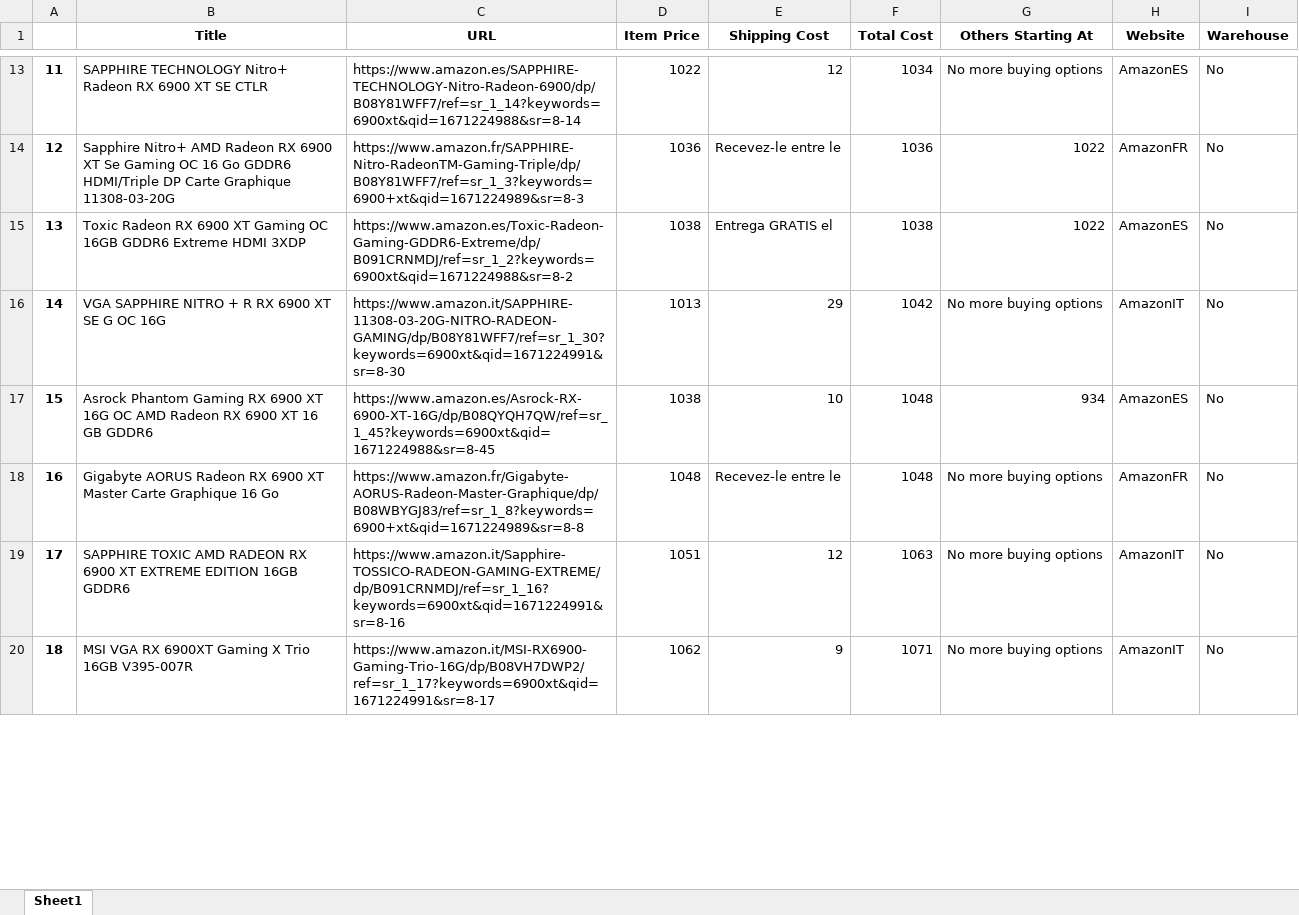
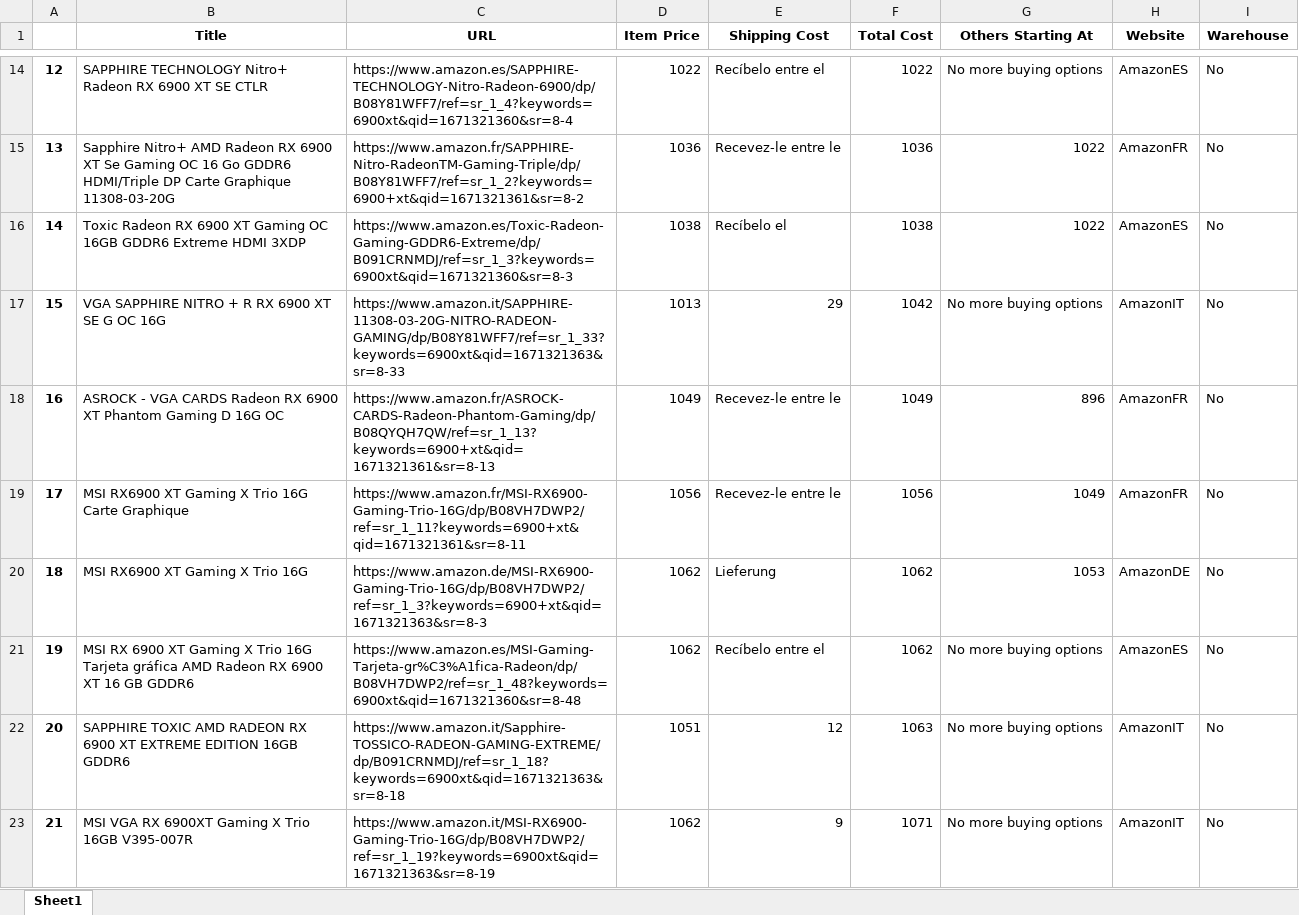
Before and after one commit to EduardoGit-1/amazon-eu-scraper, an Excel workbook: results/6900xt.xlsx, sheet Sheet1, drawn as a sheet; only a part is shown, gaps mark what is left out; values as stored, in another font and other column widths than the file's, no borders; removed rows and columns are numbered as before the commit, all else as after; the diff covers the shown part only; the diff names each change by its address in the sheet, - before the commit and + after, or states it on an @@ line.

```diff
--- a/results/6900xt.xlsx (sheet Sheet1)
+++ b/results/6900xt.xlsx (sheet Sheet1)
@@ column A renumbered between rows 3 and 80 @@
-C14 (URL): https://www.amazon.es/SAPPHIRE-TECHNOLOGY-Nitro-Radeon-6900/dp/B08Y81WFF7/ref=sr_1_14?keywords=6900xt&qid=1671224988&sr=8-14
+C14 (URL): https://www.amazon.es/SAPPHIRE-TECHNOLOGY-Nitro-Radeon-6900/dp/B08Y81WFF7/ref=sr_1_4?keywords=6900xt&qid=1671321360&sr=8-4
-E14 (Shipping Cost): 12
+E14 (Shipping Cost): Recíbelo entre el
-F14 (Total Cost): 1034
+F14 (Total Cost): 1022
-C15 (URL): https://www.amazon.fr/SAPPHIRE-Nitro-RadeonTM-Gaming-Triple/dp/B08Y81WFF7/ref=sr_1_3?keywords=6900+xt&qid=1671224989&sr=8-3
+C15 (URL): https://www.amazon.fr/SAPPHIRE-Nitro-RadeonTM-Gaming-Triple/dp/B08Y81WFF7/ref=sr_1_2?keywords=6900+xt&qid=1671321361&sr=8-2
-C16 (URL): https://www.amazon.es/Toxic-Radeon-Gaming-GDDR6-Extreme/dp/B091CRNMDJ/ref=sr_1_2?keywords=6900xt&qid=1671224988&sr=8-2
+C16 (URL): https://www.amazon.es/Toxic-Radeon-Gaming-GDDR6-Extreme/dp/B091CRNMDJ/ref=sr_1_3?keywords=6900xt&qid=1671321360&sr=8-3
-E16 (Shipping Cost): Entrega GRATIS el
+E16 (Shipping Cost): Recíbelo el
-C17 (URL): https://www.amazon.it/SAPPHIRE-11308-03-20G-NITRO-RADEON-GAMING/dp/B08Y81WFF7/ref=sr_1_30?keywords=6900xt&qid=1671224991&sr=8-30
+C17 (URL): https://www.amazon.it/SAPPHIRE-11308-03-20G-NITRO-RADEON-GAMING/dp/B08Y81WFF7/ref=sr_1_33?keywords=6900xt&qid=1671321363&sr=8-33
-row 17: 15 | Asrock Phantom Gaming RX 6900 XT 16G OC AMD Radeon RX 6900 XT 16 GB GDDR6 | https://www.amazon.es/Asrock-RX-6900-XT-16G/dp/B08QYQH7QW/ref=sr_1_45?keywords=6900xt&qid=1671224988&sr=8-45 | 1038 | 10 | 1048 | 934 | AmazonES | No
-row 18: 16 | Gigabyte AORUS Radeon RX 6900 XT Master Carte Graphique 16 Go | https://www.amazon.fr/Gigabyte-AORUS-Radeon-Master-Graphique/dp/B08WBYGJ83/ref=sr_1_8?keywords=6900+xt&qid=1671224989&sr=8-8 | 1048 | Recevez-le entre le | 1048 | No more buying options | AmazonFR | No
+row 18: 16 | ASROCK - VGA CARDS Radeon RX 6900 XT Phantom Gaming D 16G OC | https://www.amazon.fr/ASROCK-CARDS-Radeon-Phantom-Gaming/dp/B08QYQH7QW/ref=sr_1_13?keywords=6900+xt&qid=1671321361&sr=8-13 | 1049 | Recevez-le entre le | 1049 | 896 | AmazonFR | No
+row 19: 17 | MSI RX6900 XT Gaming X Trio 16G Carte Graphique | https://www.amazon.fr/MSI-RX6900-Gaming-Trio-16G/dp/B08VH7DWP2/ref=sr_1_11?keywords=6900+xt&qid=1671321361&sr=8-11 | 1056 | Recevez-le entre le | 1056 | 1049 | AmazonFR | No
+row 20: 18 | MSI RX6900 XT Gaming X Trio 16G | https://www.amazon.de/MSI-RX6900-Gaming-Trio-16G/dp/B08VH7DWP2/ref=sr_1_3?keywords=6900+xt&qid=1671321363&sr=8-3 | 1062 | Lieferung | 1062 | 1053 | AmazonDE | No
+row 21: 19 | MSI RX 6900 XT Gaming X Trio 16G Tarjeta gráfica AMD Radeon RX 6900 XT 16 GB GDDR6 | https://www.amazon.es/MSI-Gaming-Tarjeta-gr%C3%A1fica-Radeon/dp/B08VH7DWP2/ref=sr_1_48?keywords=6900xt&qid=1671321360&sr=8-48 | 1062 | Recíbelo entre el | 1062 | No more buying options | AmazonES | No
-C22 (URL): https://www.amazon.it/Sapphire-TOSSICO-RADEON-GAMING-EXTREME/dp/B091CRNMDJ/ref=sr_1_16?keywords=6900xt&qid=1671224991&sr=8-16
+C22 (URL): https://www.amazon.it/Sapphire-TOSSICO-RADEON-GAMING-EXTREME/dp/B091CRNMDJ/ref=sr_1_18?keywords=6900xt&qid=1671321363&sr=8-18
-C23 (URL): https://www.amazon.it/MSI-RX6900-Gaming-Trio-16G/dp/B08VH7DWP2/ref=sr_1_17?keywords=6900xt&qid=1671224991&sr=8-17
+C23 (URL): https://www.amazon.it/MSI-RX6900-Gaming-Trio-16G/dp/B08VH7DWP2/ref=sr_1_19?keywords=6900xt&qid=1671321363&sr=8-19
```
Also changed, not shown: 29 added rows, 20 removed rows and 80 edited cells elsewhere in this sheet, results/6700xt.xlsx, results/6800xt.xlsx, 3 other files.
